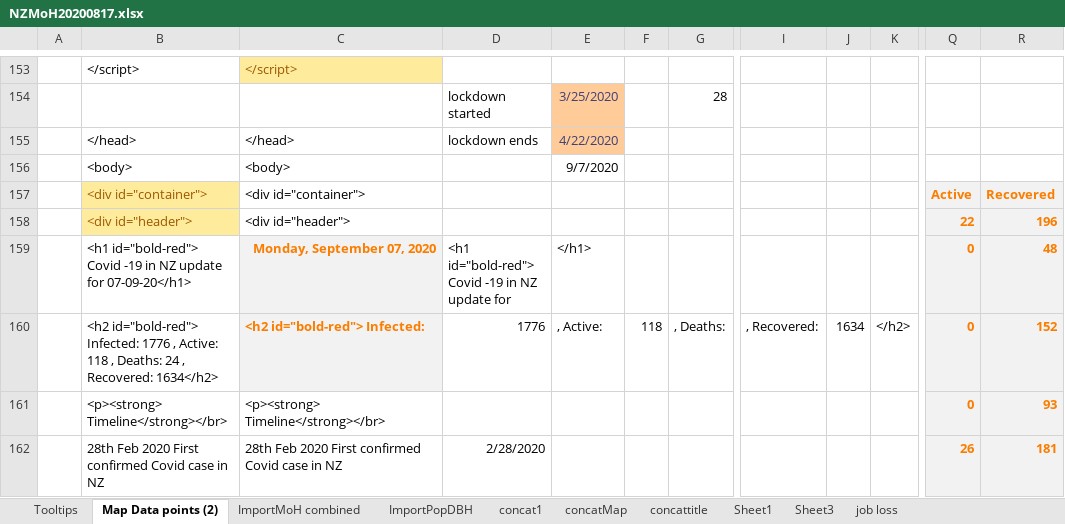
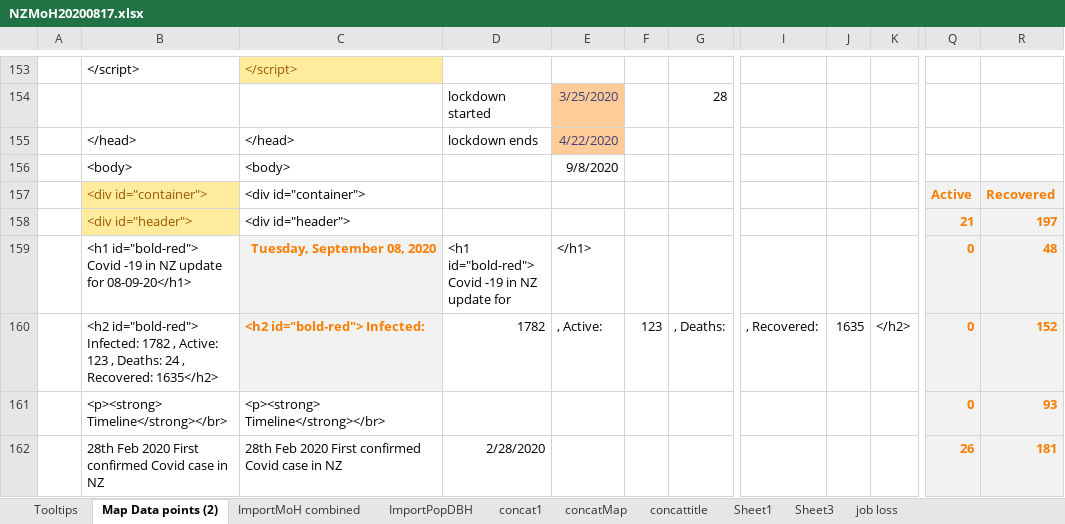
Before and after one commit to drakemax/TestGraphPage, an Excel workbook: NZMoH20200817.xlsx, sheet Map Data points (2), drawn as a sheet; only a part is shown, gaps mark what is left out; values as stored, in another font and other column widths than the file's, no borders; the diff covers the shown part only; the diff names each change by its address in the sheet, - before the commit and + after, or states it on an @@ line.

```diff
--- a/NZMoH20200817.xlsx (sheet Map Data points (2))
+++ b/NZMoH20200817.xlsx (sheet Map Data points (2))
-E156: 9/7/2020
+E156: 9/8/2020
-Q158: 22
+Q158: 21
-R158: 196
+R158: 197
-B159: …update for 07-09-20</h1>
+B159: …update for 08-09-20</h1>
-C159: Monday, September 07, 2020
+C159: Tuesday, September 08, 2020
-B160: …id="bold-red"> Infected: 1776 , Active: 118 , Deaths: 24 , Recovered: 1634</h2>
+B160: …id="bold-red"> Infected: 1782 , Active: 123 , Deaths: 24 , Recovered: 1635</h2>
-D160: 1776
+D160: 1782
-F160: 118
+F160: 123
-J160: 1634
+J160: 1635
```
Also changed, not shown: 50 edited cells elsewhere in this sheet, sheet ImportMoH combined, sheet Tooltips, 1 other file.
